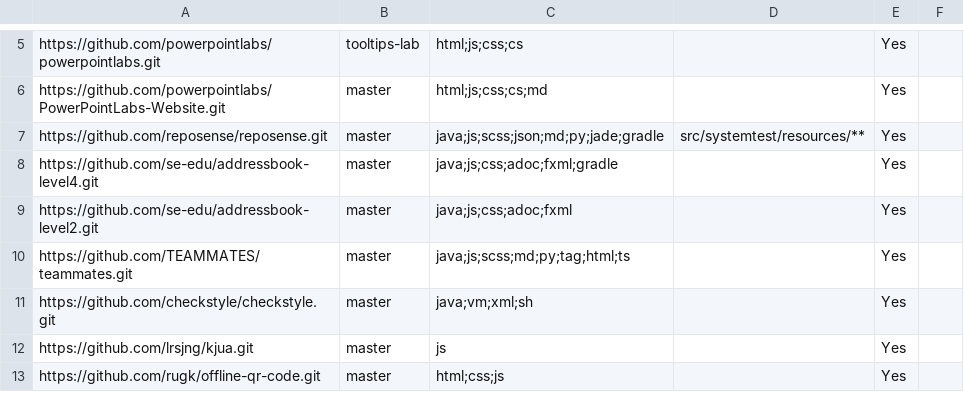
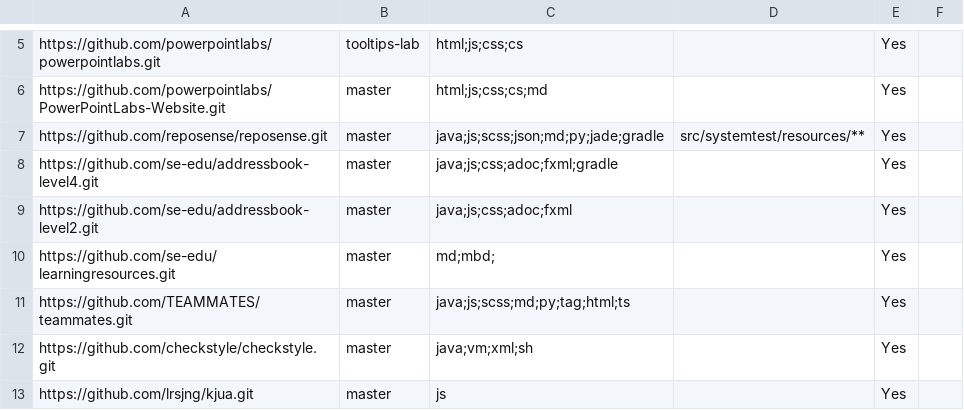
Before and after one commit to nus-cs3281/2019-dashboard, a CSV file: configs/repo-config.csv, drawn as a sheet; only a part is shown, gaps mark what is left out; the shorter side is filled out with more unchanged rows; the diff names each change by its address in the sheet, - before the commit and + after, or states it on an @@ line.

```diff
--- a/configs/repo-config.csv
+++ b/configs/repo-config.csv
+row 10: https://github.com/se-edu/learningresources.git | master | md;mbd; |  | Yes
```
Also changed, not shown: configs/author-config.csv.
